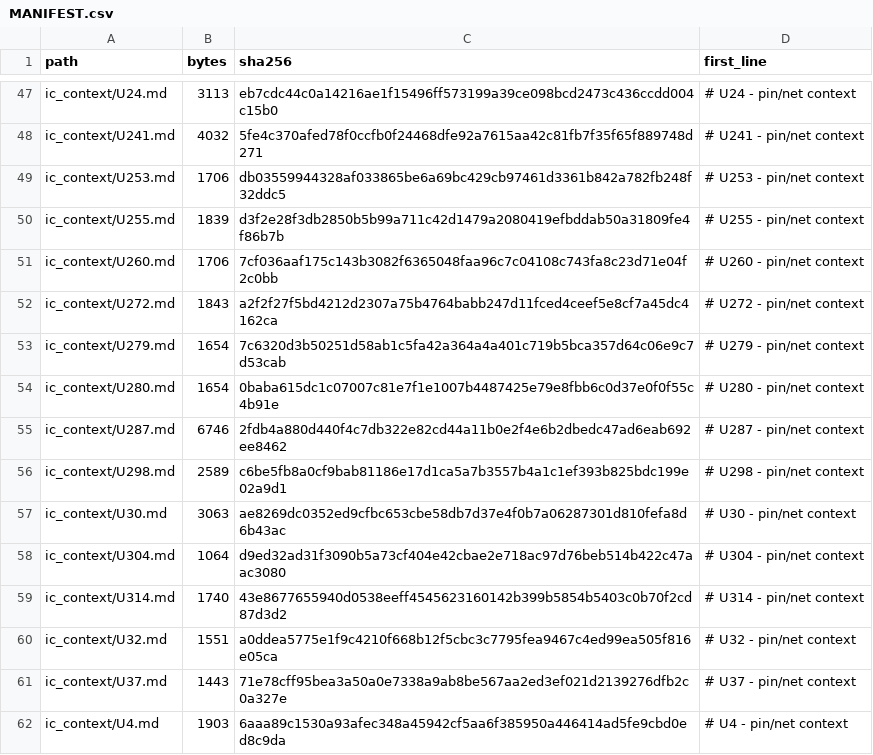
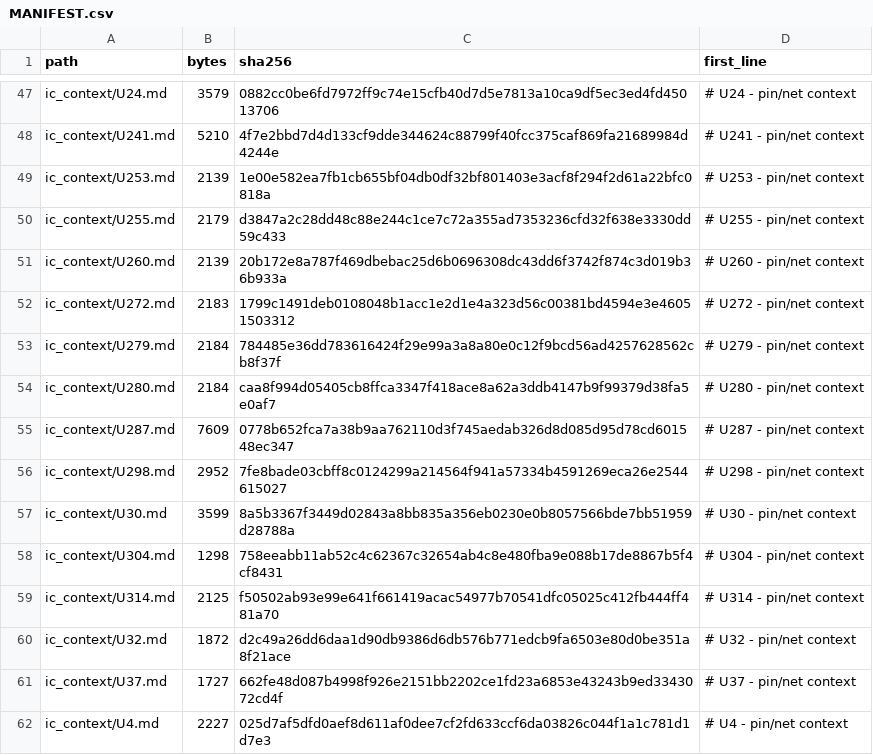
Before and after one commit to fe1iscurc0r/PSDR, a CSV file: delegation/MANIFEST.csv, drawn as a sheet; only a part is shown, gaps mark what is left out; the diff covers the shown part only; the diff names each change by its address in the sheet, - before the commit and + after, or states it on an @@ line.

```diff
--- a/delegation/MANIFEST.csv
+++ b/delegation/MANIFEST.csv
-B47 (bytes): 3113
+B47 (bytes): 3579
-C47 (sha256): eb7cdc44c0a14216ae1f15496ff573199a39ce098bcd2473c436ccdd004c15b0
+C47 (sha256): 0882cc0be6fd7972ff9c74e15cfb40d7d5e7813a10ca9df5ec3ed4fd45013706
-B48 (bytes): 4032
+B48 (bytes): 5210
-C48 (sha256): 5fe4c370afed78f0ccfb0f24468dfe92a7615aa42c81fb7f35f65f889748d271
+C48 (sha256): 4f7e2bbd7d4d133cf9dde344624c88799f40fcc375caf869fa21689984d4244e
-B49 (bytes): 1706
+B49 (bytes): 2139
-C49 (sha256): db03559944328af033865be6a69bc429cb97461d3361b842a782fb248f32ddc5
+C49 (sha256): 1e00e582ea7fb1cb655bf04db0df32bf801403e3acf8f294f2d61a22bfc0818a
-B50 (bytes): 1839
+B50 (bytes): 2179
-C50 (sha256): d3f2e28f3db2850b5b99a711c42d1479a2080419efbddab50a31809fe4f86b7b
+C50 (sha256): d3847a2c28dd48c88e244c1ce7c72a355ad7353236cfd32f638e3330dd59c433
-B51 (bytes): 1706
+B51 (bytes): 2139
-C51 (sha256): 7cf036aaf175c143b3082f6365048faa96c7c04108c743fa8c23d71e04f2c0bb
+C51 (sha256): 20b172e8a787f469dbebac25d6b0696308dc43dd6f3742f874c3d019b36b933a
-B52 (bytes): 1843
+B52 (bytes): 2183
-C52 (sha256): a2f2f27f5bd4212d2307a75b4764babb247d11fced4ceef5e8cf7a45dc4162ca
+C52 (sha256): 1799c1491deb0108048b1acc1e2d1e4a323d56c00381bd4594e3e46051503312
-B53:B54 (bytes): 1654
+B53:B54 (bytes): 2184
-C53 (sha256): 7c6320d3b50251d58ab1c5fa42a364a4a401c719b5bca357d64c06e9c7d53cab
+C53 (sha256): 784485e36dd783616424f29e99a3a8a80e0c12f9bcd56ad4257628562cb8f37f
-C54 (sha256): 0baba615dc1c07007c81e7f1e1007b4487425e79e8fbb6c0d37e0f0f55c4b91e
+C54 (sha256): caa8f994d05405cb8ffca3347f418ace8a62a3ddb4147b9f99379d38fa5e0af7
-B55 (bytes): 6746
+B55 (bytes): 7609
-C55 (sha256): 2fdb4a880d440f4c7db322e82cd44a11b0e2f4e6b2dbedc47ad6eab692ee8462
+C55 (sha256): 0778b652fca7a38b9aa762110d3f745aedab326d8d085d95d78cd601548ec347
-B56 (bytes): 2589
+B56 (bytes): 2952
-C56 (sha256): c6be5fb8a0cf9bab81186e17d1ca5a7b3557b4a1c1ef393b825bdc199e02a9d1
+C56 (sha256): 7fe8bade03cbff8c0124299a214564f941a57334b4591269eca26e2544615027
-B57 (bytes): 3063
+B57 (bytes): 3599
-C57 (sha256): ae8269dc0352ed9cfbc653cbe58db7d37e4f0b7a06287301d810fefa8d6b43ac
+C57 (sha256): 8a5b3367f3449d02843a8bb835a356eb0230e0b8057566bde7bb51959d28788a
-B58 (bytes): 1064
+B58 (bytes): 1298
-C58 (sha256): d9ed32ad31f3090b5a73cf404e42cbae2e718ac97d76beb514b422c47aac3080
+C58 (sha256): 758eeabb11ab52c4c62367c32654ab4c8e480fba9e088b17de8867b5f4cf8431
-B59 (bytes): 1740
+B59 (bytes): 2125
-C59 (sha256): 43e8677655940d0538eeff4545623160142b399b5854b5403c0b70f2cd87d3d2
+C59 (sha256): f50502ab93e99e641f661419acac54977b70541dfc05025c412fb444ff481a70
-B60 (bytes): 1551
+B60 (bytes): 1872
-C60 (sha256): a0ddea5775e1f9c4210f668b12f5cbc3c7795fea9467c4ed99ea505f816e05ca
+C60 (sha256): d2c49a26dd6daa1d90db9386d6db576b771edcb9fa6503e80d0be351a8f21ace
-B61 (bytes): 1443
+B61 (bytes): 1727
-C61 (sha256): 71e78cff95bea3a50a0e7338a9ab8be567aa2ed3ef021d2139276dfb2c0a327e
+C61 (sha256): 662fe48d087b4998f926e2151bb2202ce1fd23a6853e43243b9ed3343072cd4f
-B62 (bytes): 1903
+B62 (bytes): 2227
-C62 (sha256): 6aaa89c1530a93afec348a45942cf5aa6f385950a446414ad5fe9cbd0ed8c9da
+C62 (sha256): 025d7af5dfd0aef8d611af0dee7cf2fd633ccf6da03826c044f1a1c781d1d7e3
```
Also changed, not shown: 44 edited cells elsewhere in this file, 47 other files.
